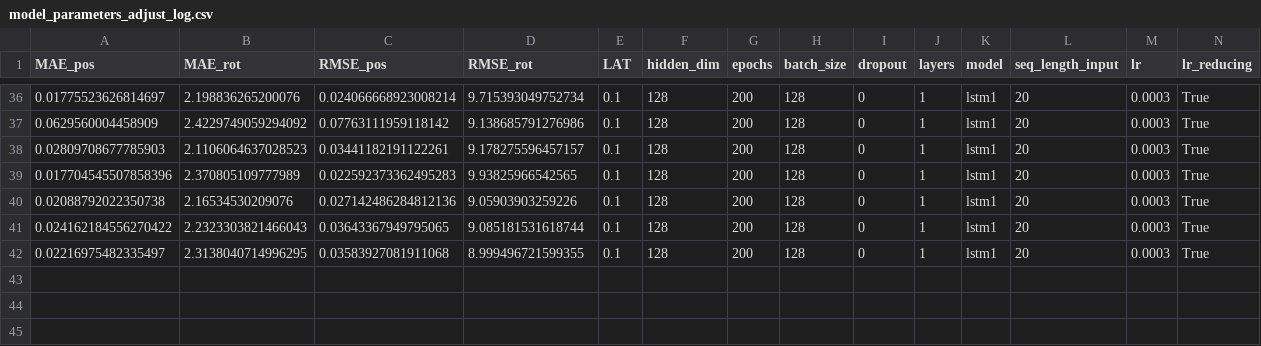
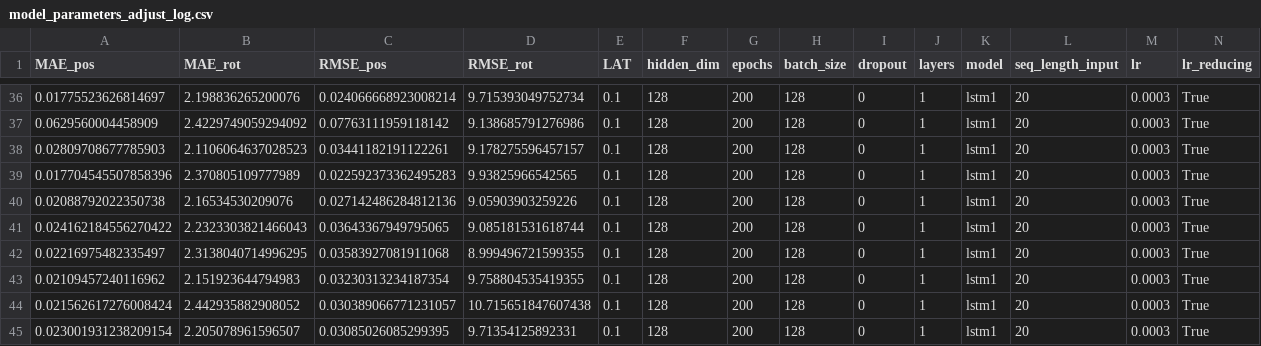
Before and after one commit to oleksa-oleksa/MasterThesis_UserPosition_6DOF, a CSV file: Development/results/model_parameters_adjust_log.csv, drawn as a sheet; only a part is shown, gaps mark what is left out; rows hold the shown columns only; the diff names each change by its address in the sheet, - before the commit and + after, or states it on an @@ line.

```diff
--- a/Development/results/model_parameters_adjust_log.csv
+++ b/Development/results/model_parameters_adjust_log.csv
+row 43: 0.02109457240116962 | 2.151923644794983 | 0.03230313234187354 | 9.758804535419355 | 0.1 | 128 | 200 | 128 | 0 | 1 | lstm1 | 20 | 0.0003 | True
+row 44: 0.021562617276008424 | 2.442935882908052 | 0.030389066771231057 | 10.715651847607438 | 0.1 | 128 | 200 | 128 | 0 | 1 | lstm1 | 20 | 0.0003 | True
+row 45: 0.023001931238209154 | 2.205078961596507 | 0.03085026085299395 | 9.71354125892331 | 0.1 | 128 | 200 | 128 | 0 | 1 | lstm1 | 20 | 0.0003 | True
```
Also changed, not shown: 4 other files.
